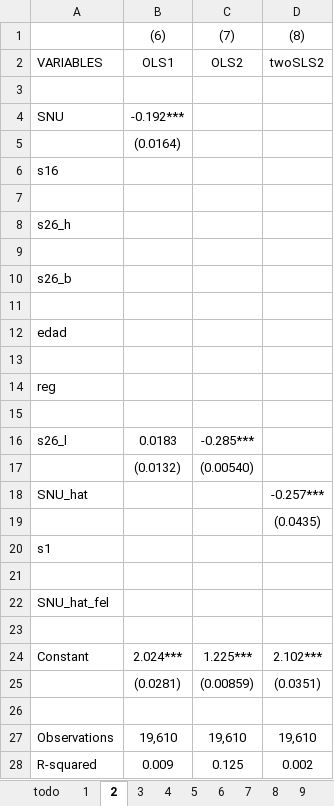
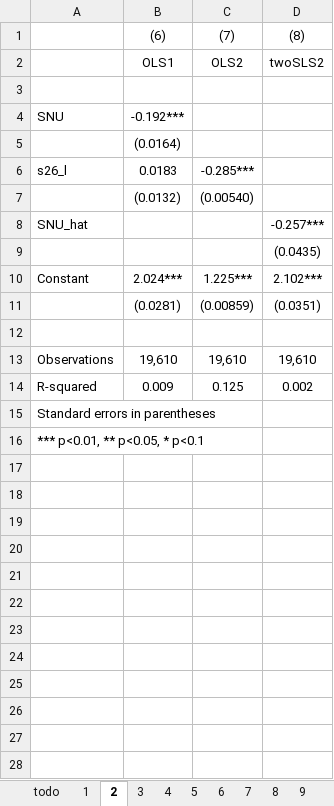
Before and after one commit to LCaravaggio/felicidad_ivqreg, an Excel workbook: salida.xlsx, sheet 2, drawn as a sheet; only a part is shown; the shorter side is filled out with more unchanged rows; values as stored, in another font and other column widths than the file's, no borders; the diff names each change by its address in the sheet, - before the commit and + after, or states it on an @@ line.

```diff
--- a/salida.xlsx (sheet 2)
+++ b/salida.xlsx (sheet 2)
-A2: VARIABLES
+A2: (empty)
-row 6: s16
-row 7: (empty)
-row 8: s26_h
-row 9: (empty)
-row 10: s26_b
-row 11: (empty)
-row 12: edad
-row 13: (empty)
-row 14: reg
-row 15: (empty)
-row 20: s1
-row 21: (empty)
-row 22: SNU_hat_fel
-row 23: (empty)
```
Also changed, not shown: sheet 8, sheet 10, sheet 11, sheet 7, sheet 12, sheet 6, 5 more sheets, formulas that keep their value.
